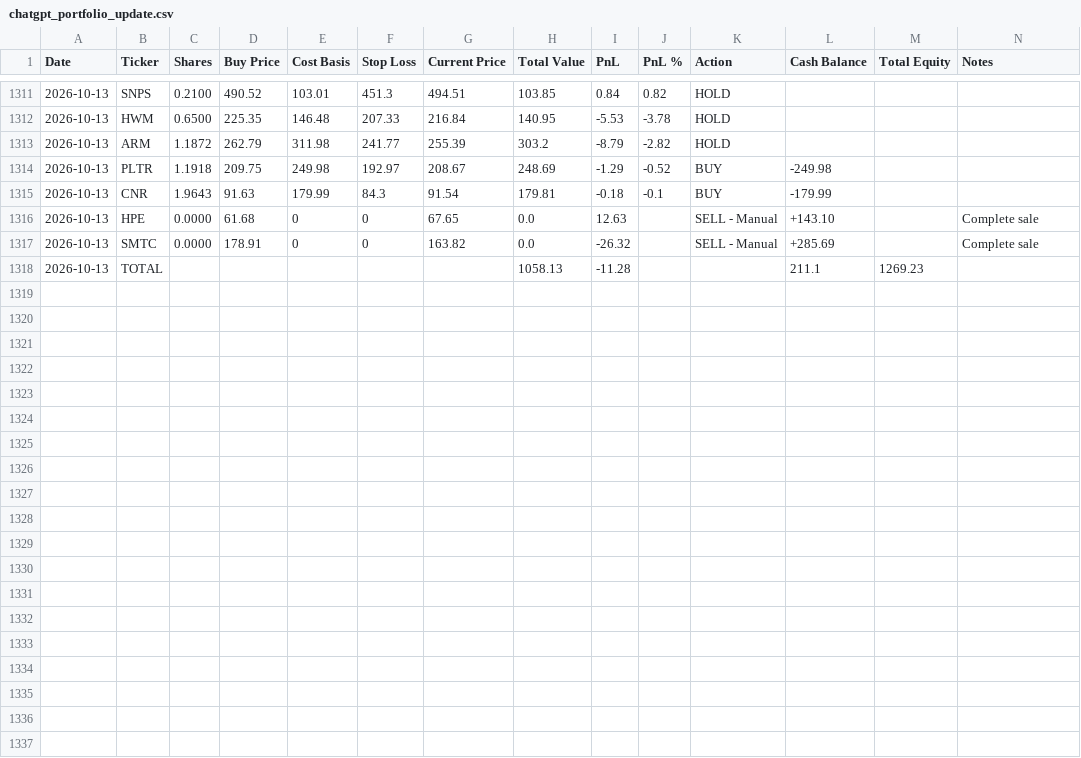
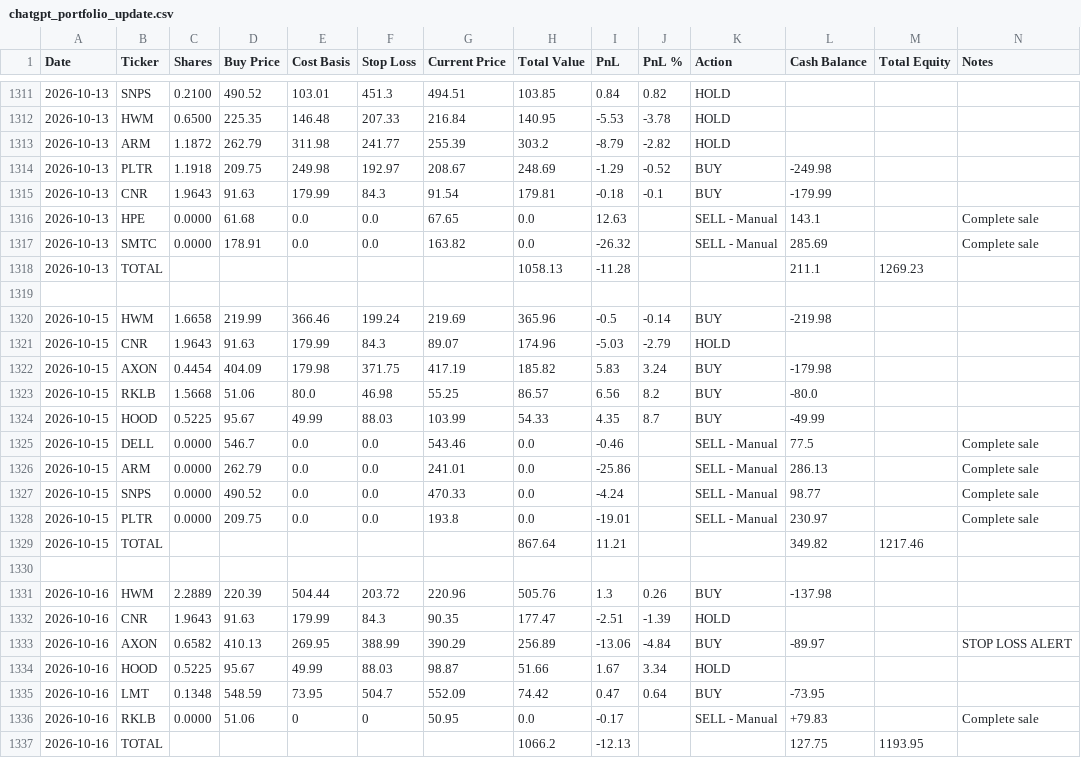
Before and after one commit to ofergr/ChatGPT-Micro-Cap-Experiment, a CSV file: Start Your Own/chatgpt_portfolio_update.csv, drawn as a sheet; only a part is shown, gaps mark what is left out.

```diff
--- a/Start Your Own/chatgpt_portfolio_update.csv
+++ b/Start Your Own/chatgpt_portfolio_update.csv
@@ -1315,4 +1315,23 @@ Date,Ticker,Shares,Buy Price,Cost Basis,Stop Loss,Current Price,Total Value,PnL,
 2026-10-13,CNR,1.9643,91.63,179.99,84.3,91.54,179.81,-0.18,-0.1,BUY,-179.99,,
-2026-10-13,HPE,0.0000,61.68,0,0,67.65,0.0,12.63,,SELL - Manual,+143.10,,Complete sale
-2026-10-13,SMTC,0.0000,178.91,0,0,163.82,0.0,-26.32,,SELL - Manual,+285.69,,Complete sale
+2026-10-13,HPE,0.0000,61.68,0.0,0.0,67.65,0.0,12.63,,SELL - Manual,143.1,,Complete sale
+2026-10-13,SMTC,0.0000,178.91,0.0,0.0,163.82,0.0,-26.32,,SELL - Manual,285.69,,Complete sale
 2026-10-13,TOTAL,,,,,,1058.13,-11.28,,,211.1,1269.23,
+,,,,,,,,,,,,,
+2026-10-15,HWM,1.6658,219.99,366.46,199.24,219.69,365.96,-0.5,-0.14,BUY,-219.98,,
+2026-10-15,CNR,1.9643,91.63,179.99,84.3,89.07,174.96,-5.03,-2.79,HOLD,,,
+2026-10-15,AXON,0.4454,404.09,179.98,371.75,417.19,185.82,5.83,3.24,BUY,-179.98,,
+2026-10-15,RKLB,1.5668,51.06,80.0,46.98,55.25,86.57,6.56,8.2,BUY,-80.0,,
+2026-10-15,HOOD,0.5225,95.67,49.99,88.03,103.99,54.33,4.35,8.7,BUY,-49.99,,
+2026-10-15,DELL,0.0000,546.7,0.0,0.0,543.46,0.0,-0.46,,SELL - Manual,77.5,,Complete sale
+2026-10-15,ARM,0.0000,262.79,0.0,0.0,241.01,0.0,-25.86,,SELL - Manual,286.13,,Complete sale
+2026-10-15,SNPS,0.0000,490.52,0.0,0.0,470.33,0.0,-4.24,,SELL - Manual,98.77,,Complete sale
+2026-10-15,PLTR,0.0000,209.75,0.0,0.0,193.8,0.0,-19.01,,SELL - Manual,230.97,,Complete sale
+2026-10-15,TOTAL,,,,,,867.64,11.21,,,349.82,1217.46,
+,,,,,,,,,,,,,
+2026-10-16,HWM,2.2889,220.39,504.44,203.72,220.96,505.76,1.3,0.26,BUY,-137.98,,
+2026-10-16,CNR,1.9643,91.63,179.99,84.3,90.35,177.47,-2.51,-1.39,HOLD,,,
+2026-10-16,AXON,0.6582,410.13,269.95,388.99,390.29,256.89,-13.06,-4.84,BUY,-89.97,,STOP LOSS ALERT
+2026-10-16,HOOD,0.5225,95.67,49.99,88.03,98.87,51.66,1.67,3.34,HOLD,,,
+2026-10-16,LMT,0.1348,548.59,73.95,504.7,552.09,74.42,0.47,0.64,BUY,-73.95,,
+2026-10-16,RKLB,0.0000,51.06,0,0,50.95,0.0,-0.17,,SELL - Manual,+79.83,,Complete sale
+2026-10-16,TOTAL,,,,,,1066.2,-12.13,,,127.75,1193.95,
```
Also changed, not shown: Start Your Own/chatgpt_trade_log.csv.
